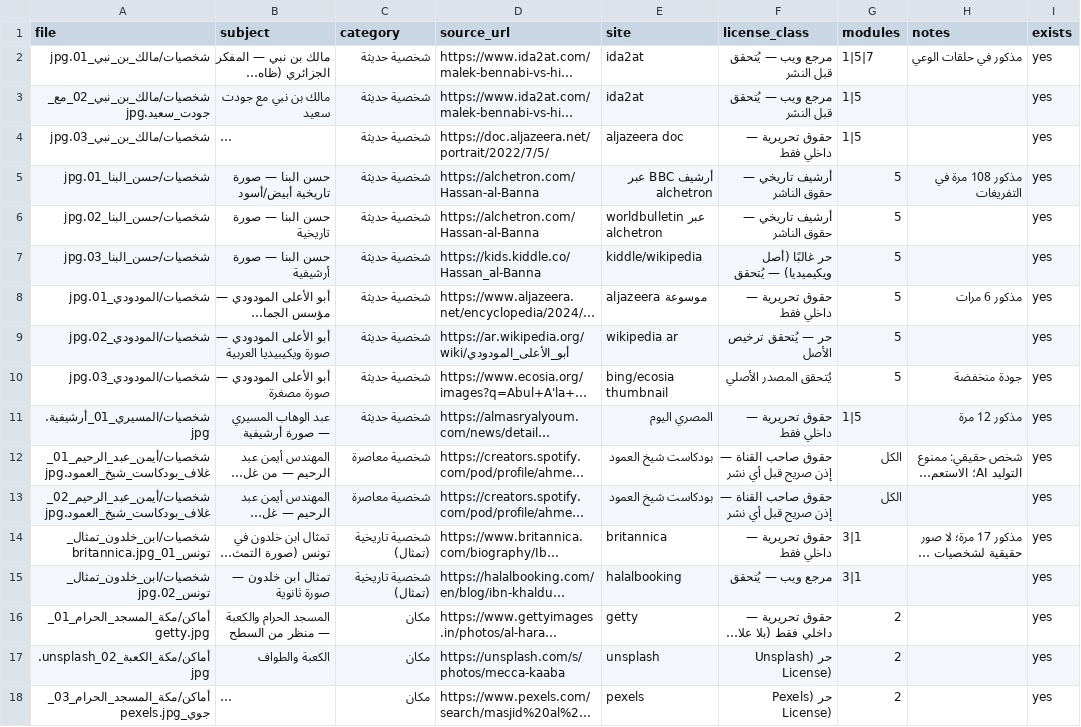
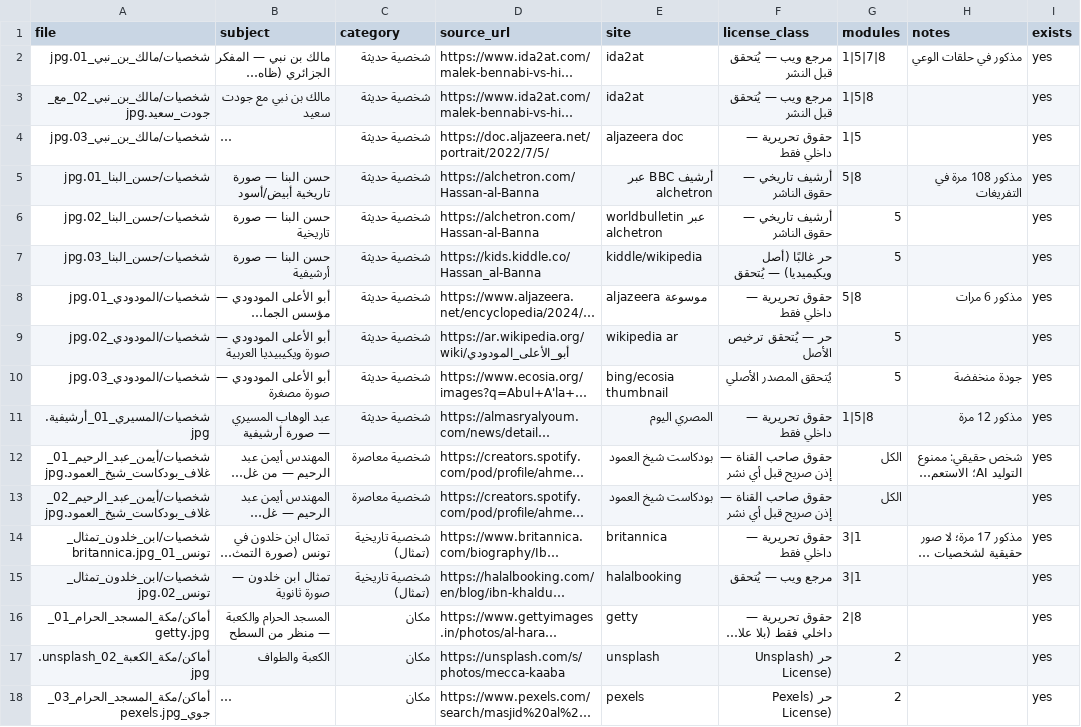
Before and after one commit to marwanabdulhady-gif/tasees-Ayman, a CSV file: 06_المكتبة_البصرية/00_فهرس_المكتبة_البصرية.csv, drawn as a sheet; only a part is shown; long unchanged cells end in …; the diff names each change by its address in the sheet, - before the commit and + after, or states it on an @@ line.

```diff
--- a/06_المكتبة_البصرية/00_فهرس_المكتبة_البصرية.csv
+++ b/06_المكتبة_البصرية/00_فهرس_المكتبة_البصرية.csv
-G2 (modules): 1|5|7
+G2 (modules): 1|5|7|8
-G3 (modules): 1|5
+G3 (modules): 1|5|8
-G5 (modules): 5
+G5 (modules): 5|8
-G8 (modules): 5
+G8 (modules): 5|8
-G11 (modules): 1|5
+G11 (modules): 1|5|8
-G16 (modules): 2
+G16 (modules): 2|8
```
Also changed, not shown: 36 other files.
